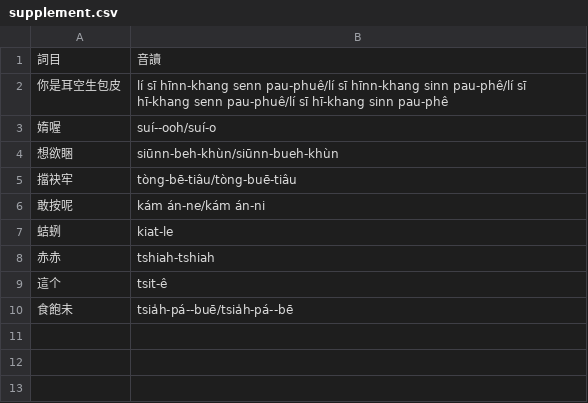
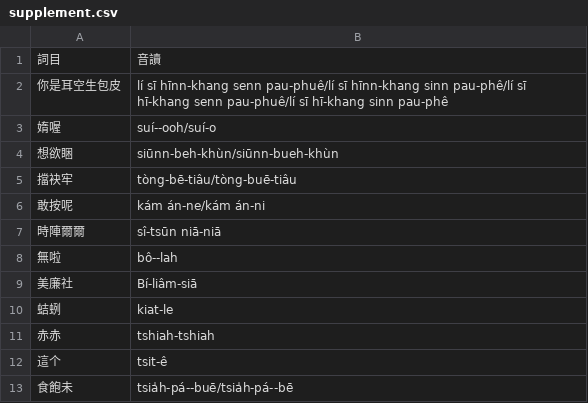
Before and after one commit to chengr4/taieagi, a CSV file: assets/supplement.csv, drawn as a sheet.

```diff
--- a/assets/supplement.csv
+++ b/assets/supplement.csv
@@ -6,2 +6,5 @@
 敢按呢,kám án-ne/kám án-ni
+時陣爾爾,sî-tsūn niā-niā
+無啦,bô--lah
+美廉社,Bí-liâm-siā
 蛣蛚,kiat-le
```
Also changed, not shown: assets/lyrics.csv, 1 other file.
